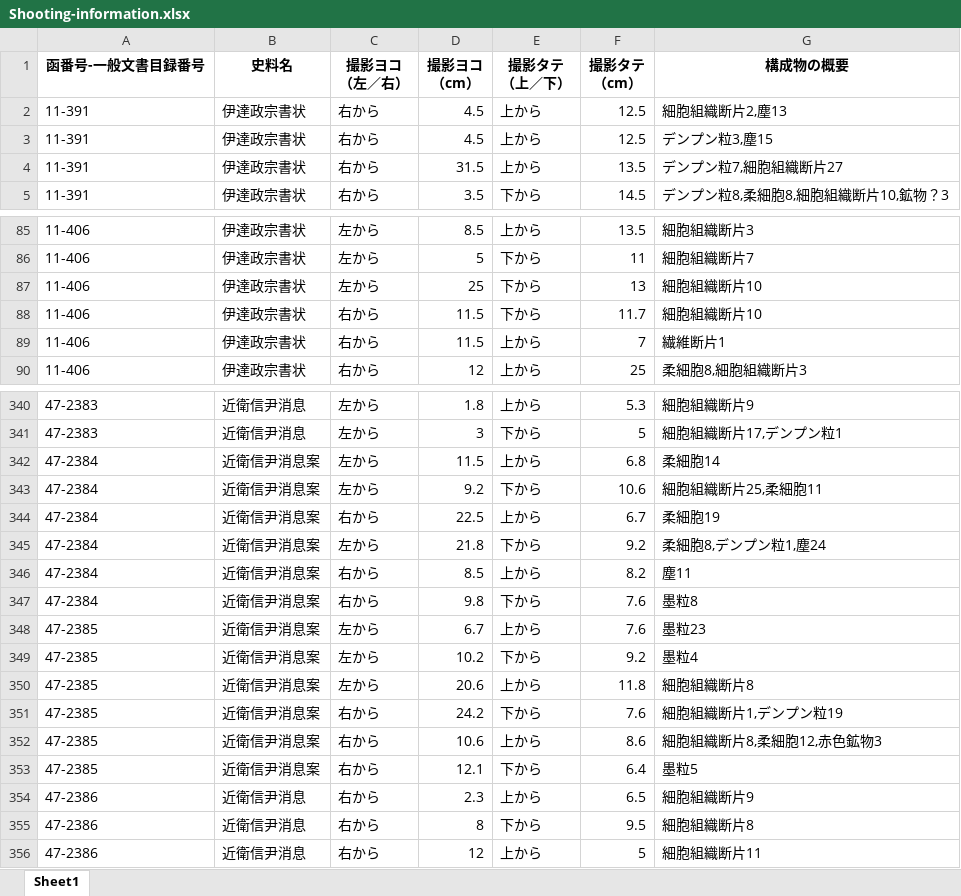
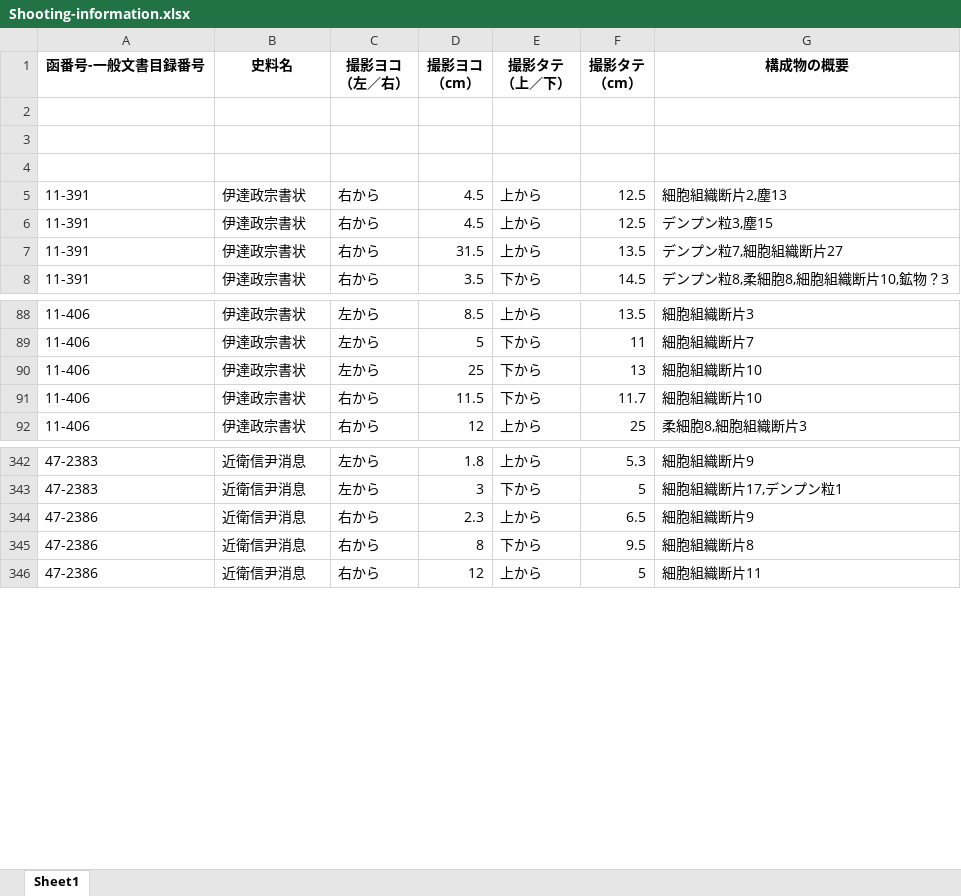
Before and after one commit to ashibuta/kodaibunka-2020_yomeibunko, an Excel workbook: Shooting-information.xlsx, sheet Sheet1, drawn as a sheet; only a part is shown, gaps mark what is left out; values as stored, in another font and other column widths than the file's, no borders; removed rows and columns are numbered as before the commit, all else as after; the diff covers the shown part only; the diff names each change by its address in the sheet, - before the commit and + after, or states it on an @@ line.

```diff
--- a/Shooting-information.xlsx (sheet Sheet1)
+++ b/Shooting-information.xlsx (sheet Sheet1)
+row 2: (empty)
+row 3: (empty)
+row 4: (empty)
-row 89: 11-406 | 伊達政宗書状 | 右から | 11.5 | 上から | 7 | 繊維断片1
-row 342: 47-2384 | 近衛信尹消息案 | 左から | 11.5 | 上から | 6.8 | 柔細胞14
-row 343: 47-2384 | 近衛信尹消息案 | 左から | 9.2 | 下から | 10.6 | 細胞組織断片25,柔細胞11
-row 344: 47-2384 | 近衛信尹消息案 | 右から | 22.5 | 上から | 6.7 | 柔細胞19
-row 345: 47-2384 | 近衛信尹消息案 | 左から | 21.8 | 下から | 9.2 | 柔細胞8,デンプン粒1,塵24
-row 346: 47-2384 | 近衛信尹消息案 | 右から | 8.5 | 上から | 8.2 | 塵11
-row 347: 47-2384 | 近衛信尹消息案 | 右から | 9.8 | 下から | 7.6 | 墨粒8
-row 348: 47-2385 | 近衛信尹消息案 | 左から | 6.7 | 上から | 7.6 | 墨粒23
-row 349: 47-2385 | 近衛信尹消息案 | 左から | 10.2 | 下から | 9.2 | 墨粒4
-row 350: 47-2385 | 近衛信尹消息案 | 左から | 20.6 | 上から | 11.8 | 細胞組織断片8
-row 351: 47-2385 | 近衛信尹消息案 | 右から | 24.2 | 下から | 7.6 | 細胞組織断片1,デンプン粒19
-row 352: 47-2385 | 近衛信尹消息案 | 右から | 10.6 | 上から | 8.6 | 細胞組織断片8,柔細胞12,赤色鉱物3
-row 353: 47-2385 | 近衛信尹消息案 | 右から | 12.1 | 下から | 6.4 | 墨粒5
```
Also changed, not shown: 60 removed rows elsewhere in this sheet, 16 other files.
